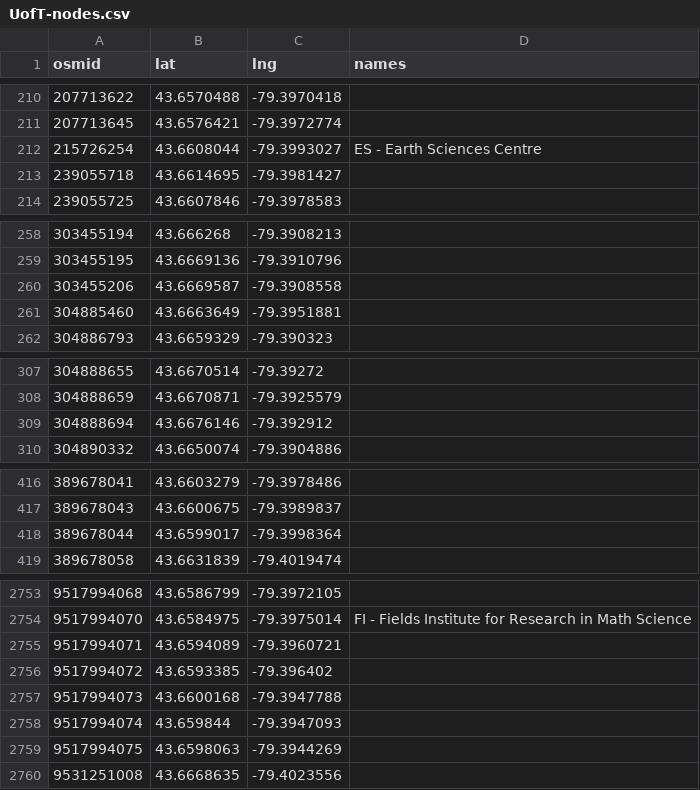
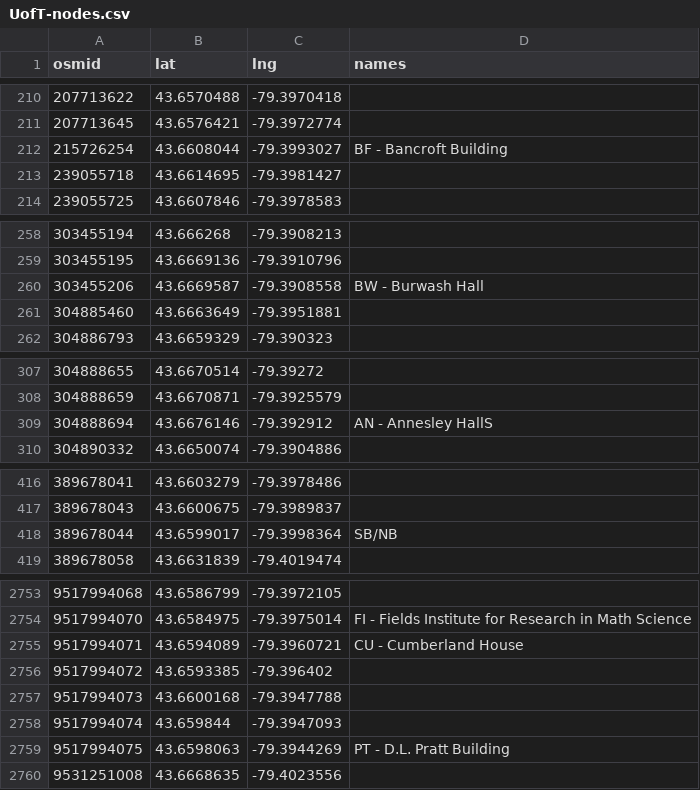
Before and after one commit to adrianom29/Get-Around-Campus, a CSV file: csv/UofT-nodes.csv, drawn as a sheet; only a part is shown, gaps mark what is left out; the diff covers the shown part only.

Commit message:
rest of UofT buildings

```diff
--- a/csv/UofT-nodes.csv
+++ b/csv/UofT-nodes.csv
@@ -211,3 +211,3 @@ osmid,lat,lng,names
 207713645,43.6576421,-79.3972774,
-215726254,43.6608044,-79.3993027,ES - Earth Sciences Centre
+215726254,43.6608044,-79.3993027,BF - Bancroft Building
 239055718,43.6614695,-79.3981427,
@@ -259,3 +259,3 @@ osmid,lat,lng,names
 303455195,43.6669136,-79.3910796,
-303455206,43.6669587,-79.3908558,
+303455206,43.6669587,-79.3908558,BW - Burwash Hall
 304885460,43.6663649,-79.3951881,
@@ -308,3 +308,3 @@ osmid,lat,lng,names
 304888659,43.6670871,-79.3925579,
-304888694,43.6676146,-79.392912,
+304888694,43.6676146,-79.392912,AN - Annesley HallS
 304890332,43.6650074,-79.3904886,
@@ -417,3 +417,3 @@ osmid,lat,lng,names
 389678043,43.6600675,-79.3989837,
-389678044,43.6599017,-79.3998364,
+389678044,43.6599017,-79.3998364,SB/NB
 389678058,43.6631839,-79.4019474,
@@ -2754,3 +2754,3 @@ osmid,lat,lng,names
 9517994070,43.6584975,-79.3975014,FI - Fields Institute for Research in Math Science
-9517994071,43.6594089,-79.3960721,
+9517994071,43.6594089,-79.3960721,CU - Cumberland House
 9517994072,43.6593385,-79.396402,
@@ -2758,3 +2758,3 @@ osmid,lat,lng,names
 9517994074,43.659844,-79.3947093,
-9517994075,43.6598063,-79.3944269,
+9517994075,43.6598063,-79.3944269,PT - D.L. Pratt Building
 9531251008,43.6668635,-79.4023556,
```
Also changed, not shown: 20 edited cells elsewhere in this file, 2 other files.
